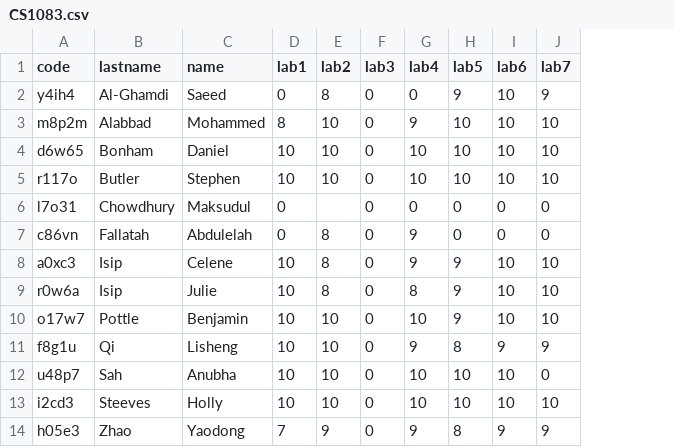
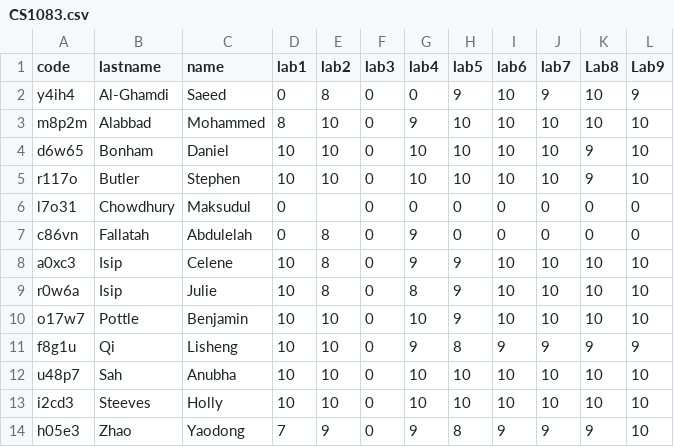
Before and after one commit to edvelezg/unb-java, a CSV file: CS1083/CS1083.csv, drawn as a sheet; the diff names each change by its address in the sheet, - before the commit and + after, or states it on an @@ line.

```diff
--- a/CS1083/CS1083.csv
+++ b/CS1083/CS1083.csv
+column K (Lab8), rows 2-14: 10 | 10 | 9 | 9 | 0 | 0 | 10 | 10 | 10 | 9 | 10 | 10 | 9
+column L (Lab9), rows 2-14: 9 | 10 | 10 | 10 | 0 | 0 | 10 | 10 | 10 | 9 | 10 | 10 | 10
-J12 (lab7): 0
+J12 (lab7): 10
```
